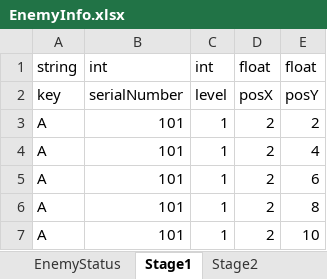
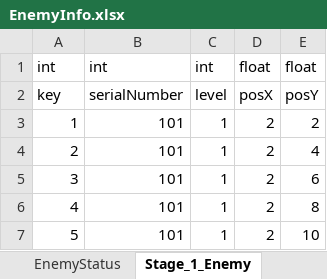
Before and after one commit to ILoveMilktea/Dogfight, an Excel workbook: Assets/SaveData/ExcelFiles/EnemyInfo.xlsx, sheet Stage_1_Enemy, drawn as a sheet; values as stored, in another font and other column widths than the file's, no borders; charts and pictures not drawn; the diff names each change by its address in the sheet, - before the commit and + after, or states it on an @@ line.

```diff
--- a/Assets/SaveData/ExcelFiles/EnemyInfo.xlsx (sheet Stage_1_Enemy)
+++ b/Assets/SaveData/ExcelFiles/EnemyInfo.xlsx (sheet Stage_1_Enemy)
-sheet tab: Stage1
+sheet tab: Stage_1_Enemy
-A1: string
+A1: int
-A3: A
+A3: 1
-A4: A
+A4: 2
-A5: A
+A5: 3
-A6: A
+A6: 4
-A7: A
+A7: 5
```
Also changed, not shown: sheet Stage_2_Enemy, other sheet tabs, 9 other files.
